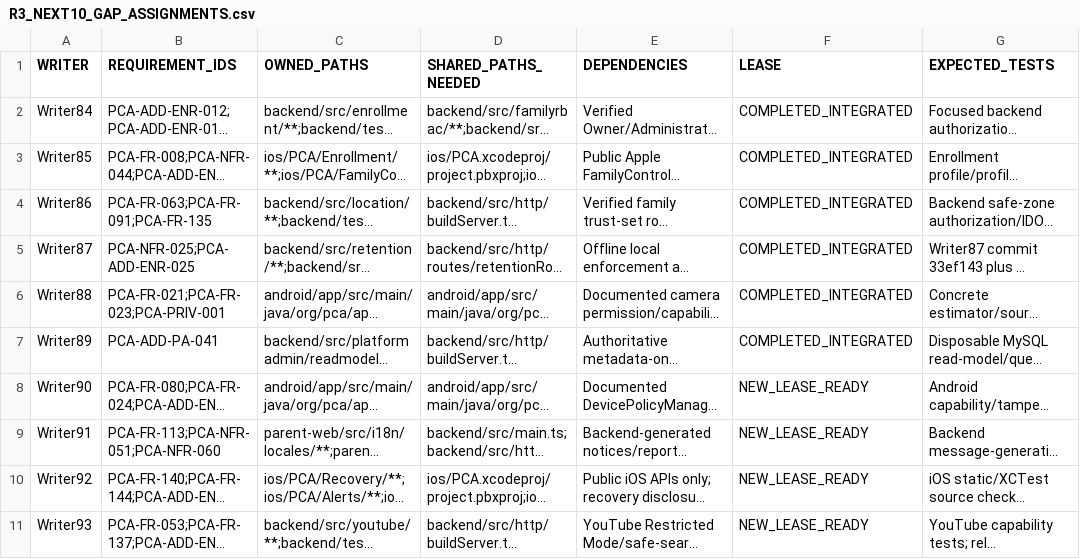
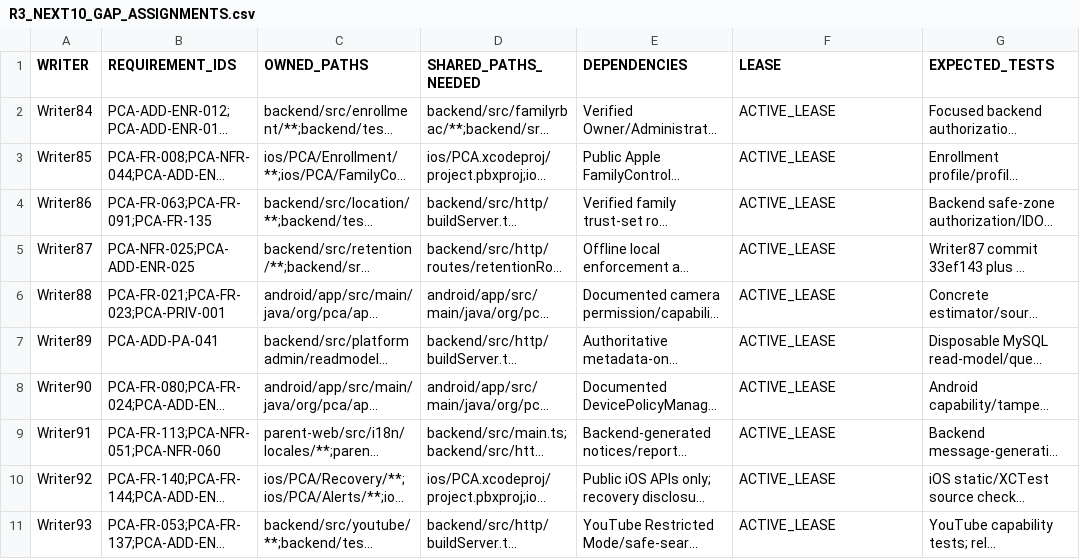
Before and after one commit to mosa-ali/PCA, a CSV file: .agent-runtime/manifests/pca-r3-final/R3_NEXT10_GAP_ASSIGNMENTS.csv, drawn as a sheet; long unchanged cells end in …; the diff names each change by its address in the sheet, - before the commit and + after, or states it on an @@ line.

Commit message:
chore(r3): open continuous next-10 source leases

```diff
--- a/.agent-runtime/manifests/pca-r3-final/R3_NEXT10_GAP_ASSIGNMENTS.csv
+++ b/.agent-runtime/manifests/pca-r3-final/R3_NEXT10_GAP_ASSIGNMENTS.csv
-F2:F7 (LEASE): COMPLETED_INTEGRATED
+F2:F7 (LEASE): ACTIVE_LEASE
-F8:F11 (LEASE): NEW_LEASE_READY
+F8:F11 (LEASE): ACTIVE_LEASE
```
Also changed, not shown: 1 other file.
